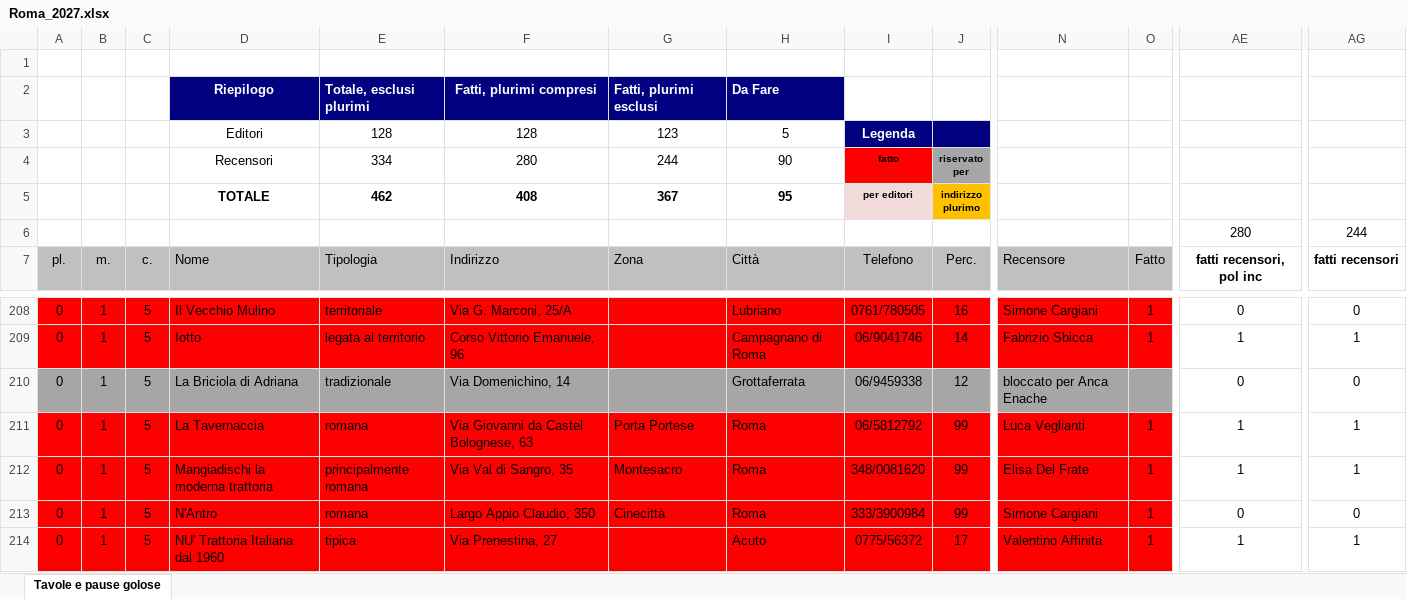
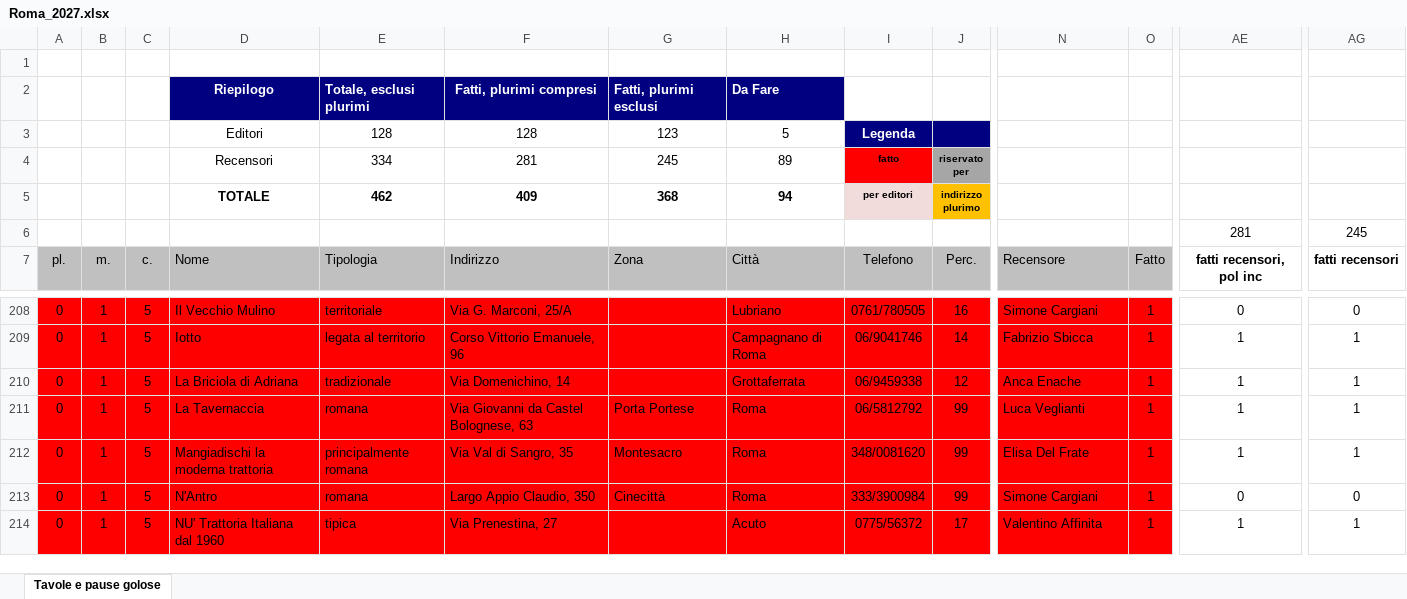
Before and after one commit to pecoraneraeditore/mappa-ristoranti, an Excel workbook: Roma_2027.xlsx, sheet Tavole e pause golose, drawn as a sheet; only a part is shown, gaps mark what is left out; values as stored, in another font and other column widths than the file's, no borders; the diff covers the shown part only; the diff names each change by its address in the sheet, - before the commit and + after, or states it on an @@ line.

```diff
--- a/Roma_2027.xlsx (sheet Tavole e pause golose)
+++ b/Roma_2027.xlsx (sheet Tavole e pause golose)
-F4: 280
+F4: 281
-G4: 244
+G4: 245
-H4: 90
+H4: 89
-F5: 408
+F5: 409
-G5: 367
+G5: 368
-H5: 95
+H5: 94
-AE6: 280
+AE6: 281
-AG6: 244
+AG6: 245
-A210:O210 fill: #A6A6A6
+A210:O210 fill: #FF0000
-N210: bloccato per Anca Enache
+N210: Anca Enache
-O210: (empty)
+O210: 1
-AE210: 0
+AE210: 1
-AG210: 0
+AG210: 1
```
Also changed, not shown: cell formats elsewhere in this sheet, 3 other files.
